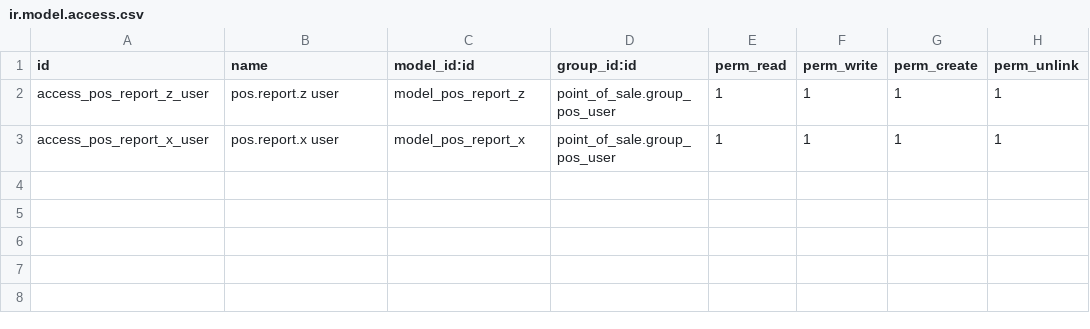
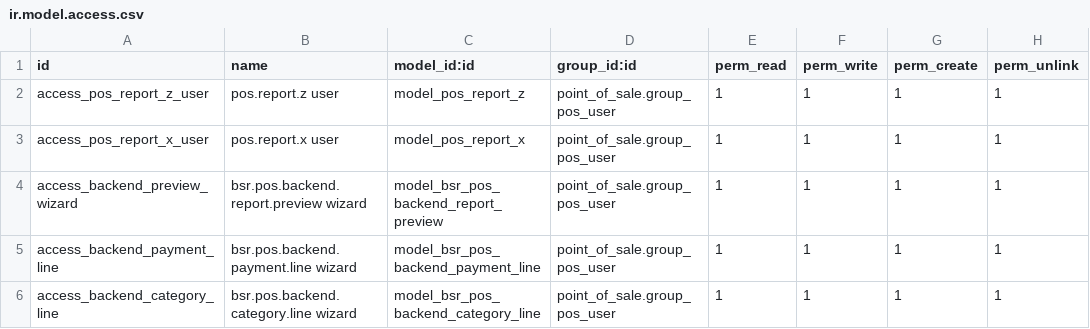
Before and after one commit to Brahim820/XZREPORT, a CSV file: bsr_xz_report/security/ir.model.access.csv, drawn as a sheet.

```diff
--- a/bsr_xz_report/security/ir.model.access.csv
+++ b/bsr_xz_report/security/ir.model.access.csv
@@ -3 +3,4 @@ access_pos_report_z_user,pos.report.z user,model_pos_report_z,point_of_sale.grou
 access_pos_report_x_user,pos.report.x user,model_pos_report_x,point_of_sale.group_pos_user,1,1,1,1
+access_backend_preview_wizard,bsr.pos.backend.report.preview wizard,model_bsr_pos_backend_report_preview,point_of_sale.group_pos_user,1,1,1,1
+access_backend_payment_line,bsr.pos.backend.payment.line wizard,model_bsr_pos_backend_payment_line,point_of_sale.group_pos_user,1,1,1,1
+access_backend_category_line,bsr.pos.backend.category.line wizard,model_bsr_pos_backend_category_line,point_of_sale.group_pos_user,1,1,1,1
```
Also changed, not shown: 6 other files.
